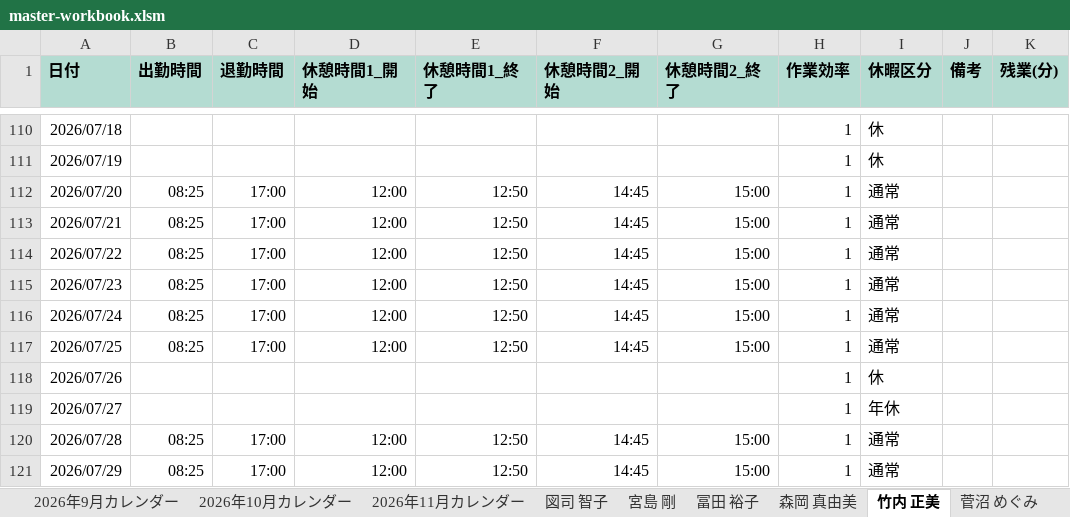
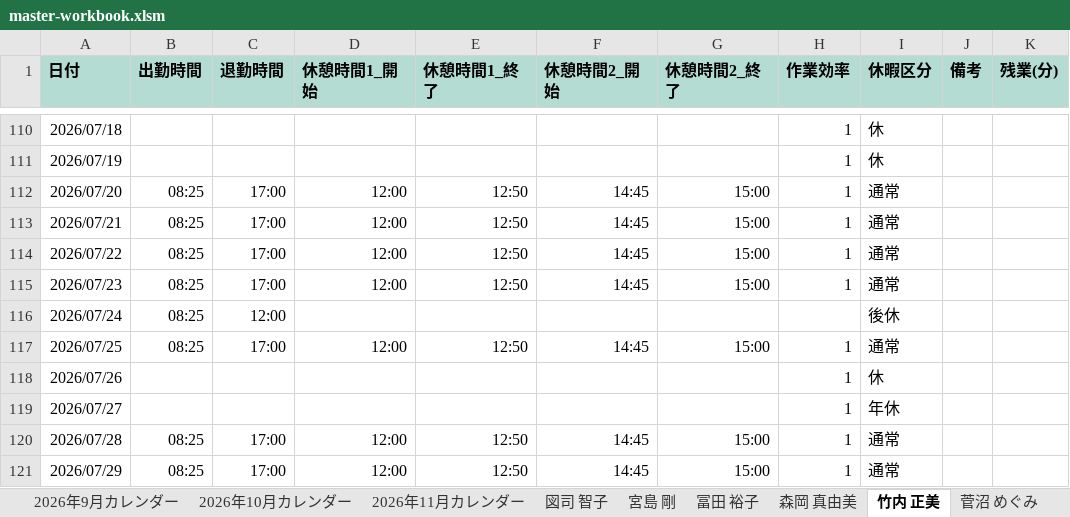
Before and after one commit to hosokawanagaokasangyou-dotcom/Production-Control-System, an Excel workbook: .pm-ai-cache/stage2-run-snapshot/master-workbook.xlsm, sheet 竹内 正美, drawn as a sheet; only a part is shown, gaps mark what is left out; values as stored, in another font and other column widths than the file's, no borders; the diff names each change by its address in the sheet, - before the commit and + after, or states it on an @@ line.

```diff
--- a/.pm-ai-cache/stage2-run-snapshot/master-workbook.xlsm (sheet 竹内 正美)
+++ b/.pm-ai-cache/stage2-run-snapshot/master-workbook.xlsm (sheet 竹内 正美)
-C116 (退勤時間): 17:00
+C116 (退勤時間): 12:00
-D116 (休憩時間1_開始): 12:00
+D116 (休憩時間1_開始): (empty)
-E116 (休憩時間1_終了): 12:50
+E116 (休憩時間1_終了): (empty)
-F116 (休憩時間2_開始): 14:45
+F116 (休憩時間2_開始): (empty)
-G116 (休憩時間2_終了): 15:00
+G116 (休憩時間2_終了): (empty)
-H116 (作業効率): 1
+H116 (作業効率): (empty)
-I116 (休暇区分): 通常
+I116 (休暇区分): 後休
```
Also changed, not shown: sheet 機械カレンダー, sheet speed, .pm-ai-cache/network-source/task-input-newest.xlsx, 4 other files.
